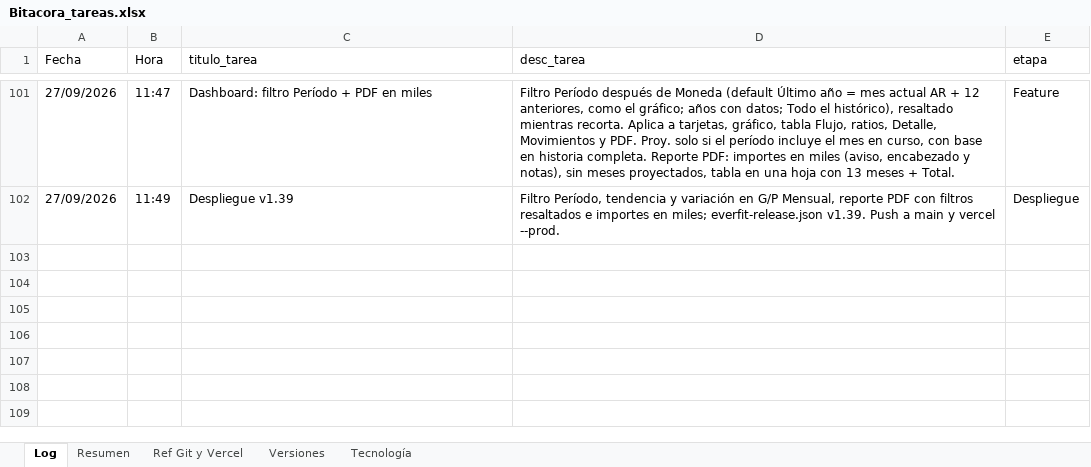
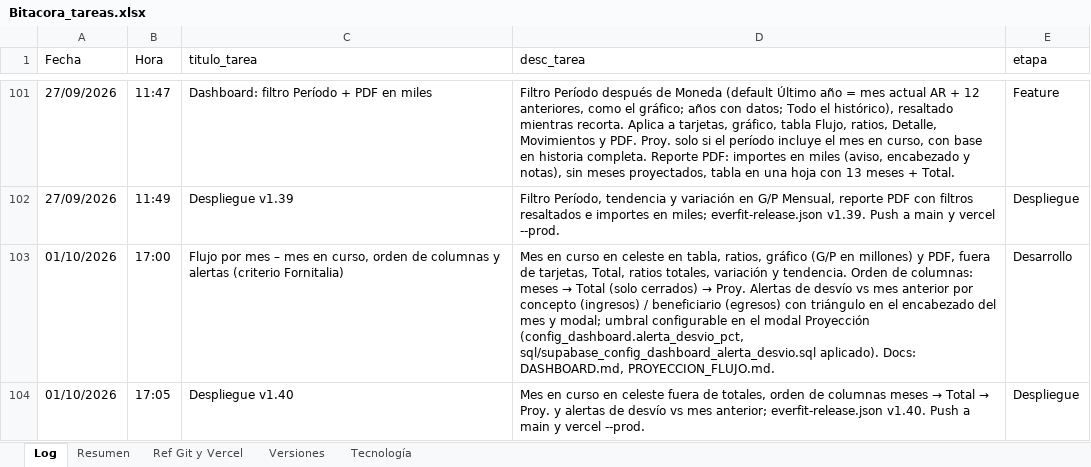
Before and after one commit to lucasbustosmartin-coder/Everfit, an Excel workbook: Bitacora_tareas.xlsx, sheet Log, drawn as a sheet; only a part is shown, gaps mark what is left out; values as stored, in another font and other column widths than the file's, no borders; the diff names each change by its address in the sheet, - before the commit and + after, or states it on an @@ line.

```diff
--- a/Bitacora_tareas.xlsx (sheet Log)
+++ b/Bitacora_tareas.xlsx (sheet Log)
+row 103: 01/10/2026 | 17:00 | Flujo por mes – mes en curso, orden de columnas y alertas (criterio Fornitalia) | Mes en curso en celeste en tabla, ratios, gráfico (G/P en millones) y PDF, fuera de tarjetas, Total, ratios totales, variación y tendencia. Orden de columnas: meses → Total (solo cerrados) → Proy. Alertas de desvío vs mes anterior por concepto (ingresos) / beneficiario (egresos) con triángulo en el encabezado del mes y modal; umbral configurable en el modal Proyección (config_dashboard.alerta_desvio_pct, sql/supabase_config_dashboard_alerta_desvio.sql aplicado). Docs: DASHBOARD.md, PROYECCION_FLUJO.md. | Desarrollo
+row 104: 01/10/2026 | 17:05 | Despliegue v1.40 | Mes en curso en celeste fuera de totales, orden de columnas meses → Total → Proy. y alertas de desvío vs mes anterior; everfit-release.json v1.40. Push a main y vercel --prod. | Despliegue
```
Also changed, not shown: sheet Resumen, sheet Versiones, 6 other files.
